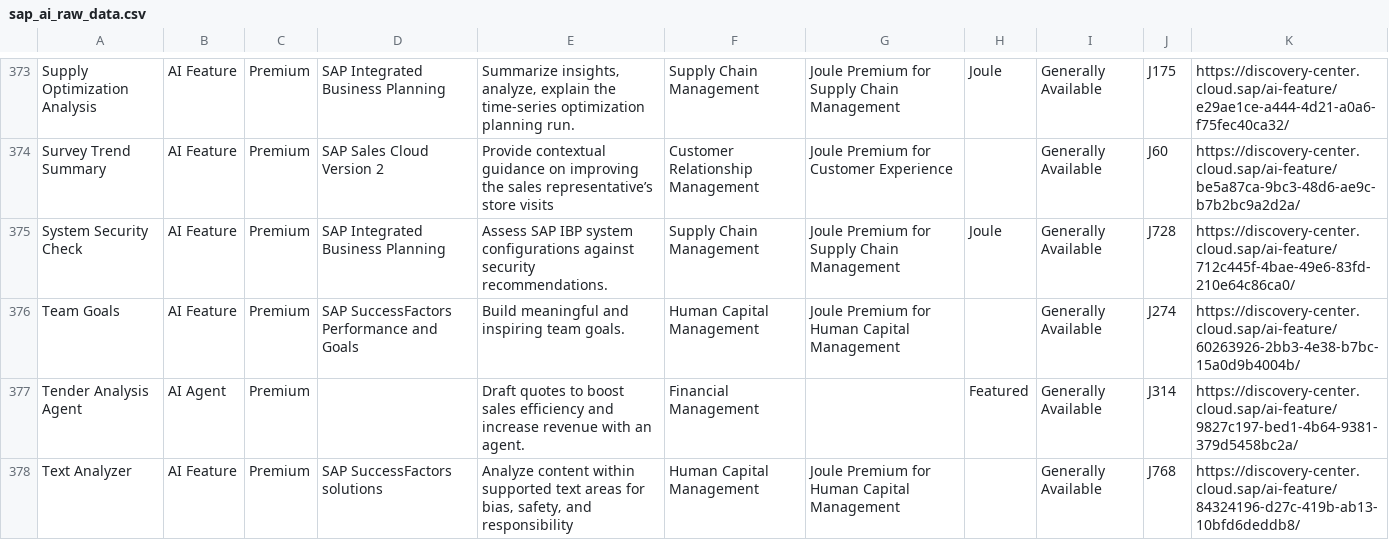
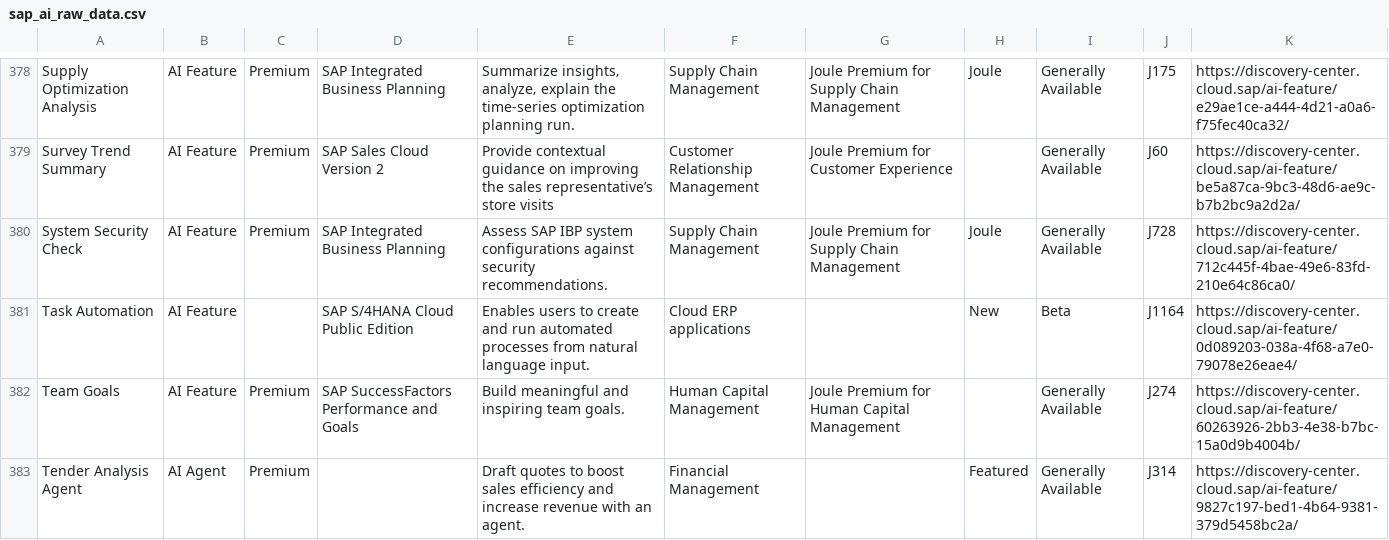
Before and after one commit to jwanOo/ai-readiness-check, a CSV file: Agents Discovery/sap_ai_raw_data.csv, drawn as a sheet; only a part is shown, gaps mark what is left out; the shorter side is filled out with more unchanged rows; the diff covers the shown part only; the diff names each change by its address in the sheet, - before the commit and + after, or states it on an @@ line.

```diff
--- a/Agents Discovery/sap_ai_raw_data.csv
+++ b/Agents Discovery/sap_ai_raw_data.csv
+row 381: Task Automation | AI Feature |  | SAP S/4HANA Cloud Public Edition | Enables users to create and run automated processes from natural language input. | Cloud ERP applications |  | New | Beta | J1164 | https://discovery-center.cloud.sap/ai-feature/0d089203-038a-4f68-a7e0-79078e26eae4/
```
Also changed, not shown: 5 added rows elsewhere in this file, public/sap_ai_data.csv.
